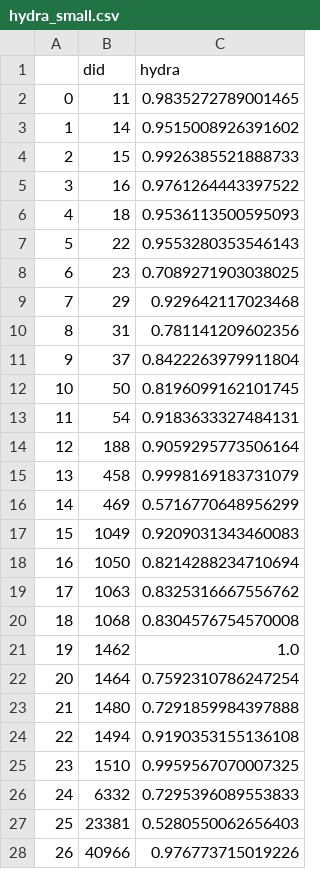
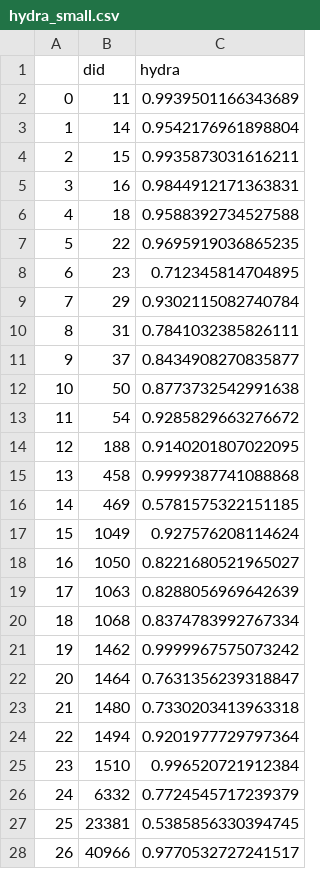
Before and after one commit to felixmkoch/Structured-State-Space-Models-for-PFNs, a CSV file: result_csvs/hydra_small.csv, drawn as a sheet; only a part is shown; the diff covers the shown part only.

Commit message:
Add results hydra_small

```diff
--- a/result_csvs/hydra_small.csv
+++ b/result_csvs/hydra_small.csv
@@ -1,28 +1,28 @@
 ,did,hydra
-0,11,0.9835272789001465
-1,14,0.9515008926391602
-2,15,0.9926385521888733
-3,16,0.9761264443397522
-4,18,0.9536113500595093
-5,22,0.9553280353546143
-6,23,0.7089271903038025
-7,29,0.929642117023468
-8,31,0.781141209602356
-9,37,0.8422263979911804
-10,50,0.8196099162101745
-11,54,0.9183633327484131
-12,188,0.9059295773506164
-13,458,0.9998169183731079
-14,469,0.5716770648956299
-15,1049,0.9209031343460083
-16,1050,0.8214288234710694
-17,1063,0.8325316667556762
-18,1068,0.8304576754570008
-19,1462,1.0
-20,1464,0.7592310786247254
-21,1480,0.7291859984397888
-22,1494,0.9190353155136108
-23,1510,0.9959567070007325
-24,6332,0.7295396089553833
-25,23381,0.5280550062656403
-26,40966,0.976773715019226
+0,11,0.9939501166343689
+1,14,0.9542176961898804
+2,15,0.9935873031616211
+3,16,0.9844912171363831
+4,18,0.9588392734527588
+5,22,0.9695919036865235
+6,23,0.712345814704895
+7,29,0.9302115082740784
+8,31,0.7841032385826111
+9,37,0.8434908270835877
+10,50,0.8773732542991638
+11,54,0.9285829663276672
+12,188,0.9140201807022095
+13,458,0.9999387741088868
+14,469,0.5781575322151185
+15,1049,0.927576208114624
+16,1050,0.8221680521965027
+17,1063,0.8288056969642639
+18,1068,0.8374783992767334
+19,1462,0.9999967575073242
+20,1464,0.7631356239318847
+21,1480,0.7330203413963318
+22,1494,0.9201977729797364
+23,1510,0.996520721912384
+24,6332,0.7724545717239379
+25,23381,0.5385856330394745
+26,40966,0.9770532727241517
```
Also changed, not shown: 3 edited cells elsewhere in this file.
